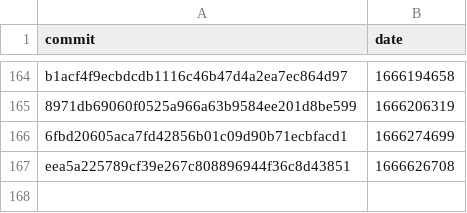
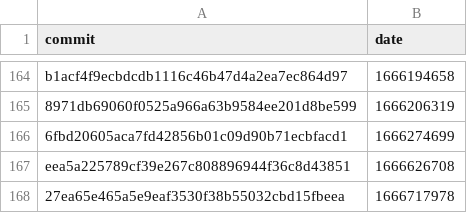
Before and after one commit to google-research/dex-lang, a CSV file: commits.csv, drawn as a sheet; only a part is shown, gaps mark what is left out.

Commit message:
Add measurements for 27ea65e465a5e9eaf3530f38b55032cbd15fbeea

```diff
--- a/commits.csv
+++ b/commits.csv
@@ -167 +167,2 @@ commit,date
 "eea5a225789cf39e267c808896944f36c8d43851","1666626708"
+"27ea65e465a5e9eaf3530f38b55032cbd15fbeea","1666717978"
```
Also changed, not shown: 1 other file.
